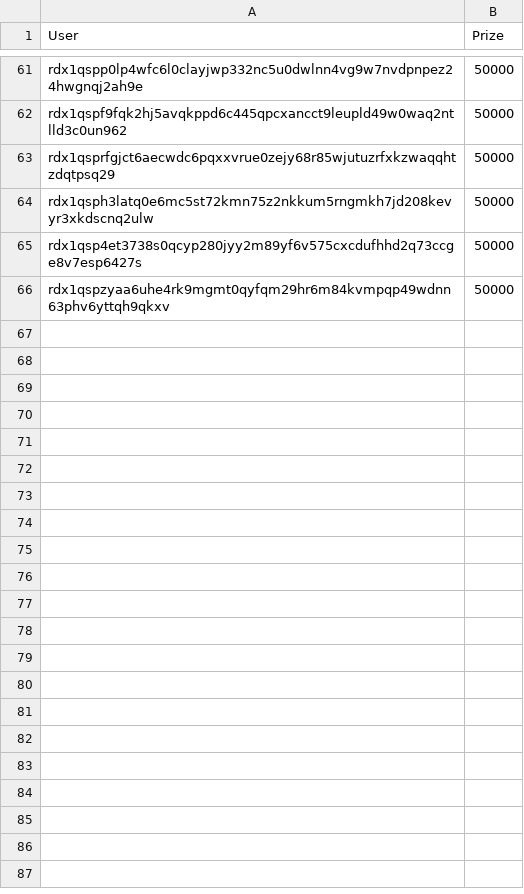
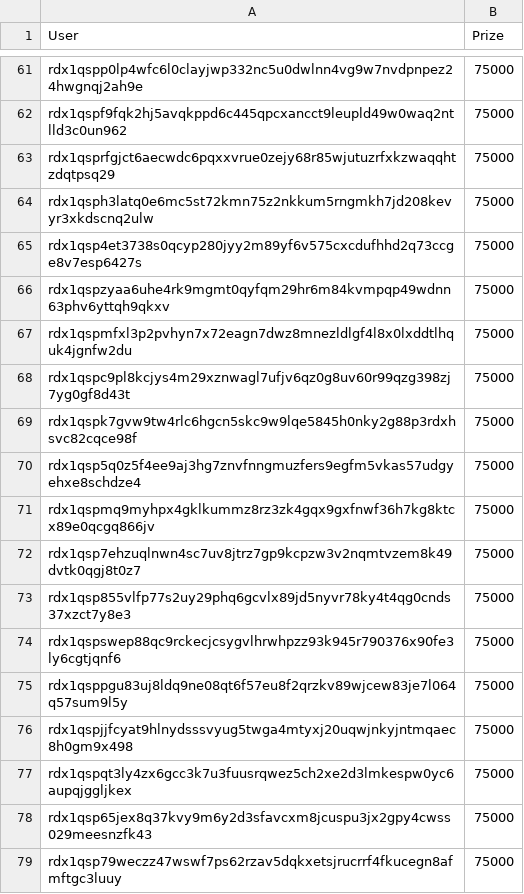
Before and after one commit to DogeCube-io/airdrops, a CSV file: DogeCubeX_10M_Draw_1/results/winners.csv, drawn as a sheet; only a part is shown, gaps mark what is left out; the diff covers the shown part only; the diff names each change by its address in the sheet, - before the commit and + after, or states it on an @@ line.

Commit message:
redraw #1 with increased prize pool.

```diff
--- a/DogeCubeX_10M_Draw_1/results/winners.csv
+++ b/DogeCubeX_10M_Draw_1/results/winners.csv
-B61:B66 (Prize): 50000
+B61:B66 (Prize): 75000
+row 67: rdx1qspmfxl3p2pvhyn7x72eagn7dwz8mnezldlgf4l8x0lxddtlhquk4jgnfw2du | 75000
+row 68: rdx1qspc9pl8kcjys4m29xznwagl7ufjv6qz0g8uv60r99qzg398zj7yg0gf8d43t | 75000
+row 69: rdx1qspk7gvw9tw4rlc6hgcn5skc9w9lqe5845h0nky2g88p3rdxhsvc82cqce98f | 75000
+row 70: rdx1qsp5q0z5f4ee9aj3hg7znvfnngmuzfers9egfm5vkas57udgyehxe8schdze4 | 75000
+row 71: rdx1qspmq9myhpx4gklkummz8rz3zk4gqx9gxfnwf36h7kg8ktcx89e0qcgq866jv | 75000
+row 72: rdx1qsp7ehzuqlnwn4sc7uv8jtrz7gp9kcpzw3v2nqmtvzem8k49dvtk0qgj8t0z7 | 75000
+row 73: rdx1qsp855vlfp77s2uy29phq6gcvlx89jd5nyvr78ky4t4qg0cnds37xzct7y8e3 | 75000
+row 74: rdx1qspswep88qc9rckecjcsygvlhrwhpzz93k945r790376x90fe3ly6cgtjqnf6 | 75000
+row 75: rdx1qsppgu83uj8ldq9ne08qt6f57eu8f2qrzkv89wjcew83je7l064q57sum9l5y | 75000
+row 76: rdx1qspjjfcyat9hlnydsssvyug5twga4mtyxj20uqwjnkyjntmqaec8h0gm9x498 | 75000
+row 77: rdx1qspqt3ly4zx6gcc3k7u3fuusrqwez5ch2xe2d3lmkespw0yc6aupqjggljkex | 75000
+row 78: rdx1qsp65jex8q37kvy9m6y2d3sfavcxm8jcuspu3jx2gpy4cwss029meesnzfk43 | 75000
+row 79: rdx1qsp79weczz47wswf7ps62rzav5dqkxetsjrucrrf4fkucegn8afmftgc3luuy | 75000
```
Also changed, not shown: 22 added rows and 54 edited cells elsewhere in this file, 1 other file.
